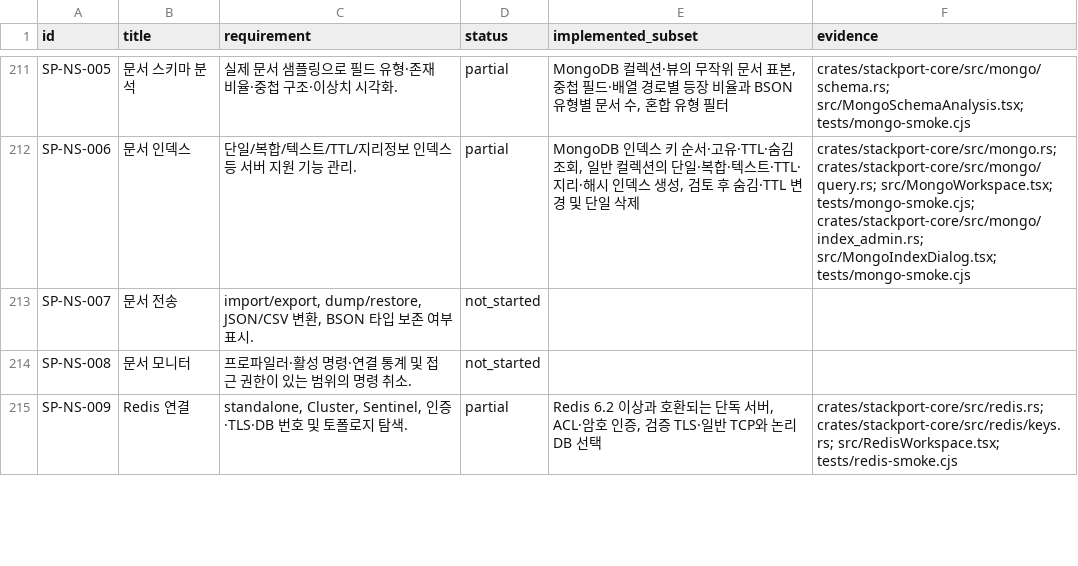
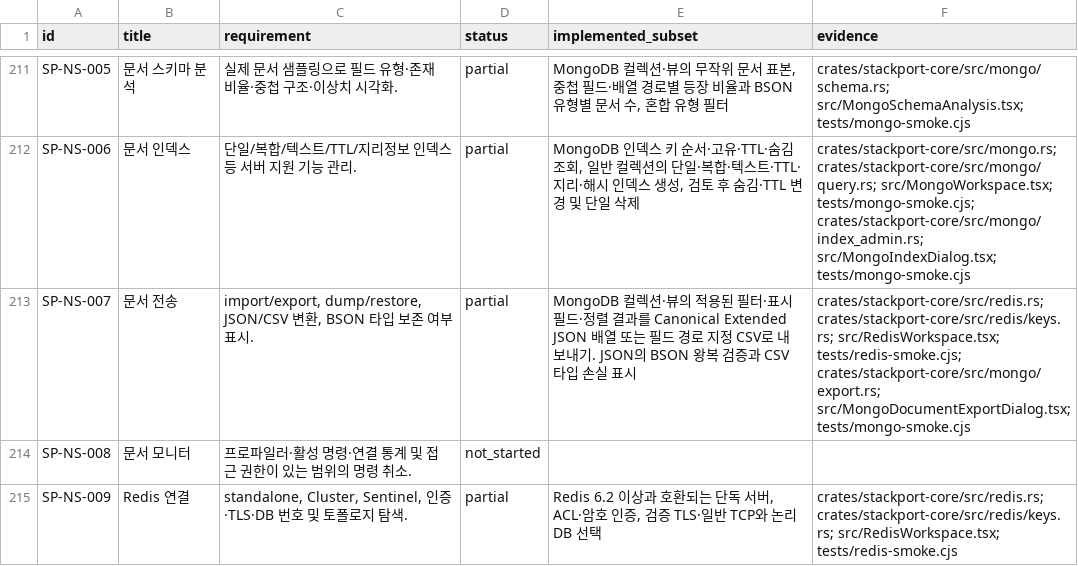
Before and after one commit to KimPolar/StackPort, a CSV file: docs/requirements.csv, drawn as a sheet; only a part is shown, gaps mark what is left out; the diff covers the shown part only.

Commit message:
feat: export MongoDB documents as Extended JSON and CSV

```diff
--- a/docs/requirements.csv
+++ b/docs/requirements.csv
@@ -212,3 +212,3 @@ SP-NS-005,문서 스키마 분석,실제 문서 샘플링으로 필드 유형·
 SP-NS-006,문서 인덱스,단일/복합/텍스트/TTL/지리정보 인덱스 등 서버 지원 기능 관리.,partial,"MongoDB 인덱스 키 순서·고유·TTL·숨김 조회, 일반 컬렉션의 단일·복합·텍스트·TTL·지리·해시 인덱스 생성, 검토 후 숨김·TTL 변경 및 단일 삭제",crates/stackport-core/src/mongo.rs; crates/stackport-core/src/mongo/query.rs; src/MongoWorkspace.tsx; tests/mongo-smoke.cjs; crates/stackport-core/src/mongo/index_admin.rs; src/MongoIndexDialog.tsx; tests/mongo-smoke.cjs
-SP-NS-007,문서 전송,"import/export, dump/restore, JSON/CSV 변환, BSON 타입 보존 여부 표시.",not_started,,
+SP-NS-007,문서 전송,"import/export, dump/restore, JSON/CSV 변환, BSON 타입 보존 여부 표시.",partial,MongoDB 컬렉션·뷰의 적용된 필터·표시 필드·정렬 결과를 Canonical Extended JSON 배열 또는 필드 경로 지정 CSV로 내보내기. JSON의 BSON 왕복 검증과 CSV 타입 손실 표시,crates/stackport-core/src/redis.rs; crates/stackport-core/src/redis/keys.rs; src/RedisWorkspace.tsx; tests/redis-smoke.cjs; crates/stackport-core/src/mongo/export.rs; src/MongoDocumentExportDialog.tsx; tests/mongo-smoke.cjs
 SP-NS-008,문서 모니터,프로파일러·활성 명령·연결 통계 및 접근 권한이 있는 범위의 명령 취소.,not_started,,
```
Also changed, not shown: 7 edited cells elsewhere in this file, 15 other files.
